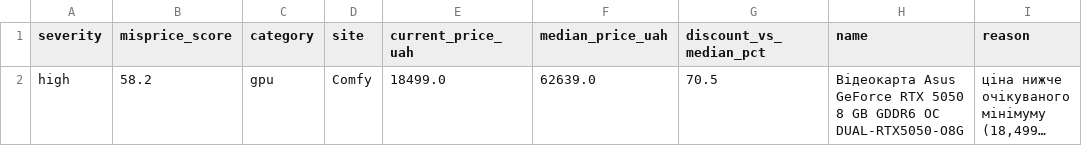
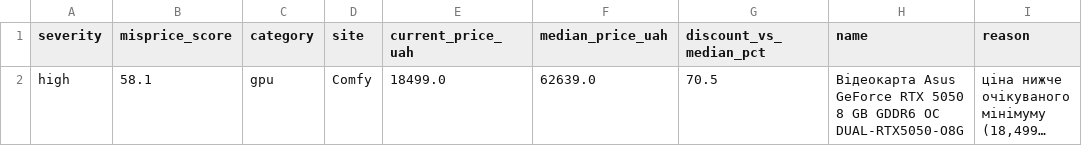
Before and after one commit to Gavnenko123/rycar-preview, a CSV file: misprice/docs/results_alerts.csv, drawn as a sheet; only a part is shown; long unchanged cells end in …; the diff names each change by its address in the sheet, - before the commit and + after, or states it on an @@ line.

```diff
--- a/misprice/docs/results_alerts.csv
+++ b/misprice/docs/results_alerts.csv
-B2 (misprice_score): 58.2
+B2 (misprice_score): 58.1
```
Also changed, not shown: misprice/docs/results_all.csv, 2 other files.
